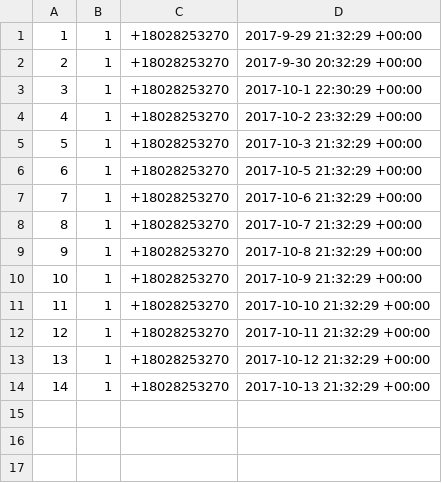
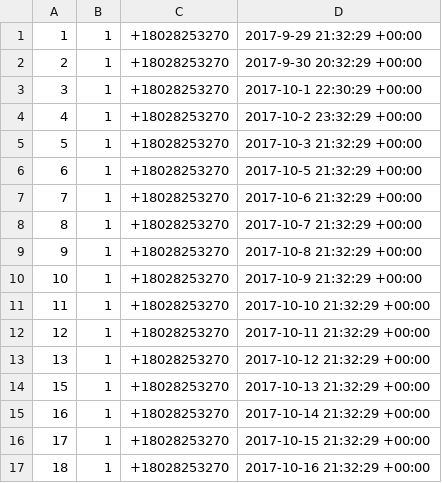
Before and after one commit to savdevarney/habot, a CSV file: data/successes.csv, drawn as a sheet.

```diff
--- a/data/successes.csv
+++ b/data/successes.csv
@@ -13,2 +13,5 @@
 13,1,+18028253270,2017-10-12 21:32:29 +00:00
-14,1,+18028253270,2017-10-13 21:32:29 +00:00
+15,1,+18028253270,2017-10-13 21:32:29 +00:00
+16,1,+18028253270,2017-10-14 21:32:29 +00:00
+17,1,+18028253270,2017-10-15 21:32:29 +00:00
+18,1,+18028253270,2017-10-16 21:32:29 +00:00
```
Also changed, not shown: 4 other files.
